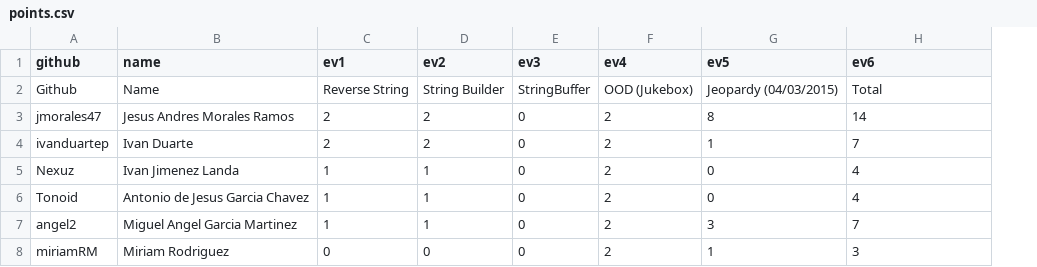
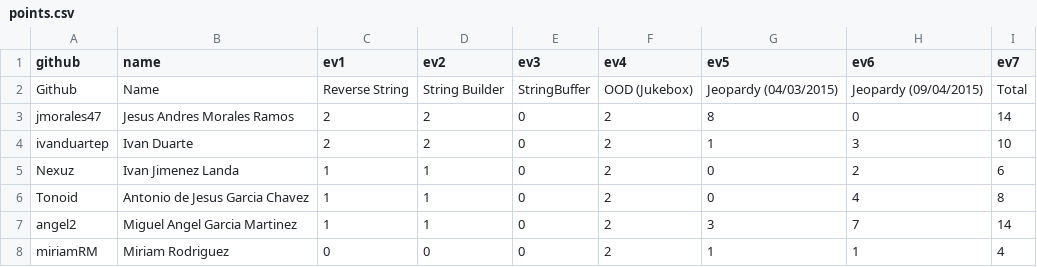
Before and after one commit to eliflores/dowa-java, a CSV file: _data/scores/points.csv, drawn as a sheet; the diff names each change by its address in the sheet, - before the commit and + after, or states it on an @@ line.

Commit message:
Added new homework entry

```diff
--- a/_data/scores/points.csv
+++ b/_data/scores/points.csv
+column I (ev7), rows 2-8: Total | 14 | 10 | 6 | 8 | 14 | 4
-H2 (ev6): Total
+H2 (ev6): Jeopardy (09/04/2015)
-H3 (ev6): 14
+H3 (ev6): 0
-H4 (ev6): 7
+H4 (ev6): 3
-H5 (ev6): 4
+H5 (ev6): 2
-H8 (ev6): 3
+H8 (ev6): 1
```
Also changed, not shown: _data/scores/homework.csv, 2 other files.
